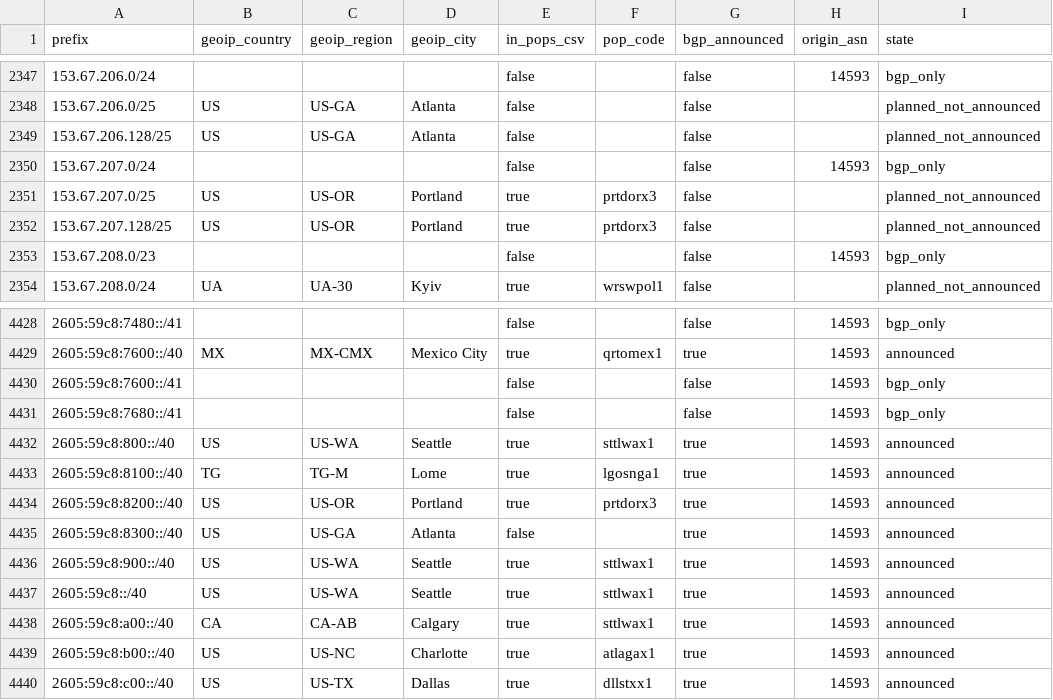
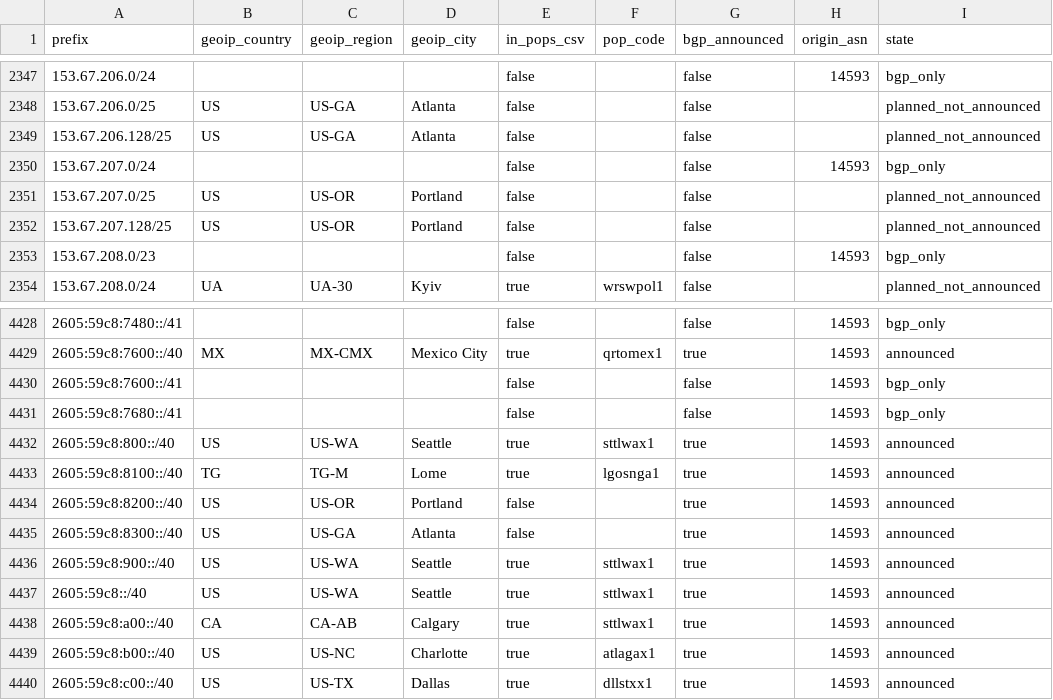
Before and after one commit to ipanalytics/Sat-geoip, a CSV file: outputs/starlink-geoip-vs-bgp.csv, drawn as a sheet; only a part is shown, gaps mark what is left out.

```diff
--- a/outputs/starlink-geoip-vs-bgp.csv
+++ b/outputs/starlink-geoip-vs-bgp.csv
@@ -2350,4 +2350,4 @@ prefix,geoip_country,geoip_region,geoip_city,in_pops_csv,pop_code,bgp_announced,
 153.67.207.0/24,,,,false,,false,14593,bgp_only
-153.67.207.0/25,US,US-OR,Portland,true,prtdorx3,false,,planned_not_announced
-153.67.207.128/25,US,US-OR,Portland,true,prtdorx3,false,,planned_not_announced
+153.67.207.0/25,US,US-OR,Portland,false,,false,,planned_not_announced
+153.67.207.128/25,US,US-OR,Portland,false,,false,,planned_not_announced
 153.67.208.0/23,,,,false,,false,14593,bgp_only
@@ -4433,3 +4433,3 @@ prefix,geoip_country,geoip_region,geoip_city,in_pops_csv,pop_code,bgp_announced,
 2605:59c8:8100::/40,TG,TG-M,Lome,true,lgosnga1,true,14593,announced
-2605:59c8:8200::/40,US,US-OR,Portland,true,prtdorx3,true,14593,announced
+2605:59c8:8200::/40,US,US-OR,Portland,false,,true,14593,announced
 2605:59c8:8300::/40,US,US-GA,Atlanta,false,,true,14593,announced
```
Also changed, not shown: outputs/pops-vs-ptr-mismatch.csv, outputs/prefix-changes.csv, 10 other files.
